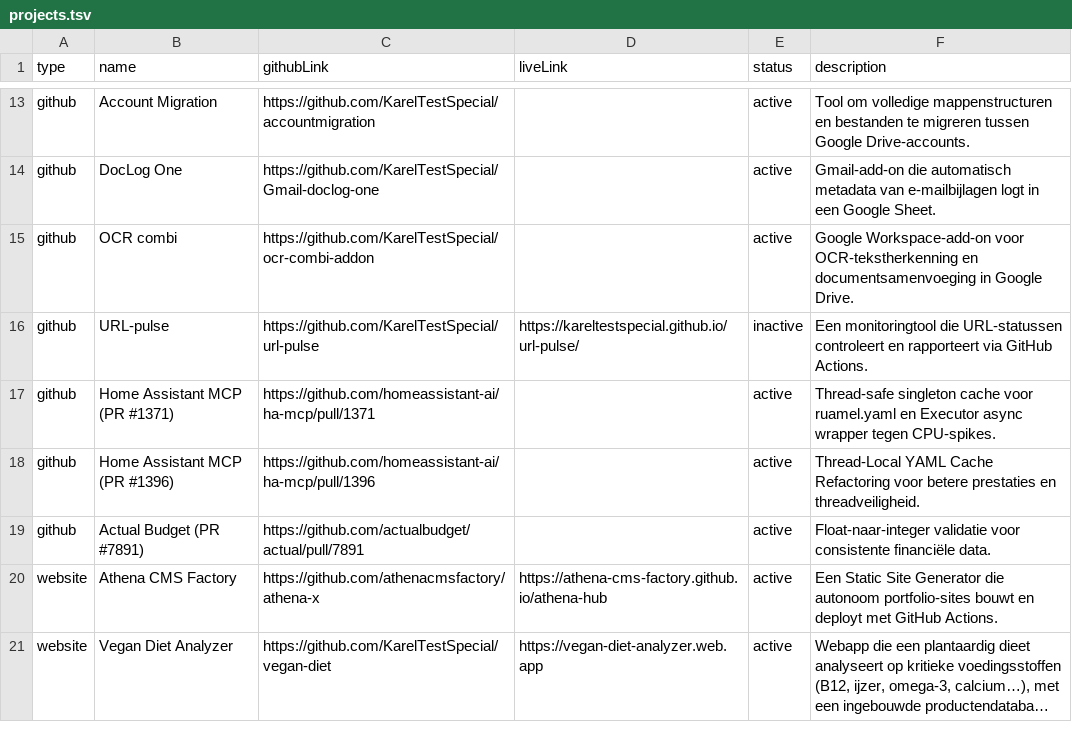
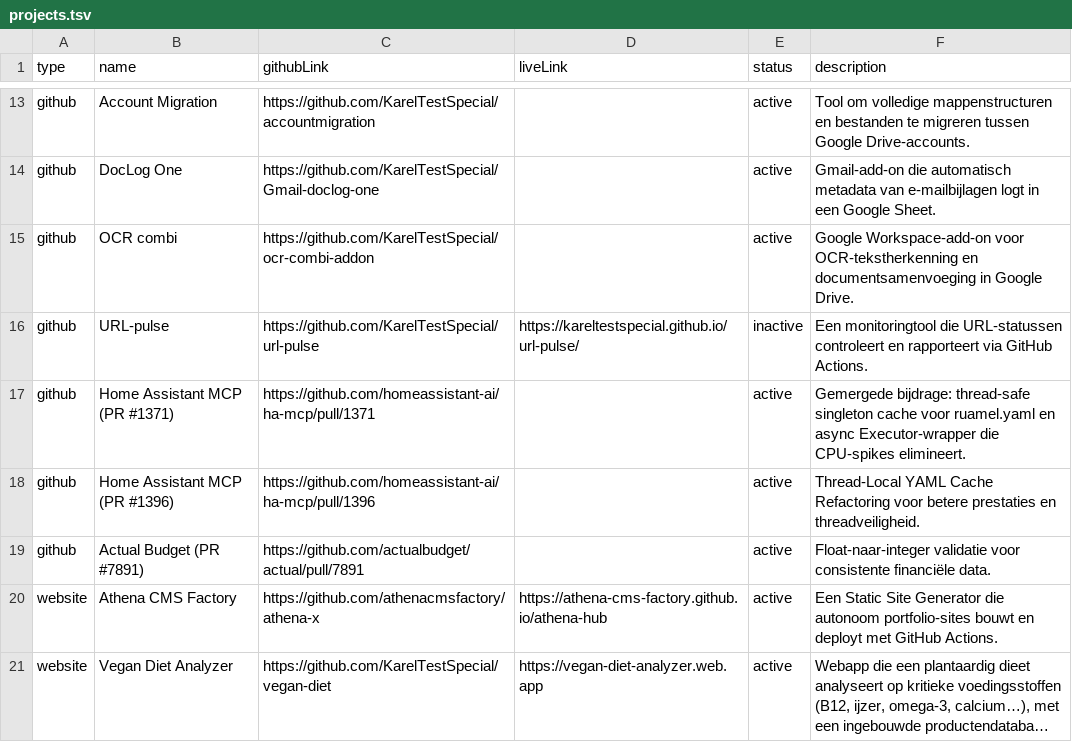
Before and after one commit to KarelTestSpecial/portfolio, a TSV file: projects/projects.tsv, drawn as a sheet; only a part is shown, gaps mark what is left out; long unchanged cells end in …; the diff covers the shown part only.

```diff
--- a/projects/projects.tsv
+++ b/projects/projects.tsv
@@ -16,3 +16,3 @@ github	OCR combi	https://github.com/KarelTestSpecial/ocr-combi-addon		active	Goo
 github	URL-pulse	https://github.com/KarelTestSpecial/url-pulse	https://kareltestspecial.github.io/url-pulse/	inactive	Een monitoringtool die URL-statussen controleert en rapporteert via GitHub Actions.
-github	Home Assistant MCP (PR #1371)	https://github.com/homeassistant-ai/ha-mcp/pull/1371		active	Thread-safe singleton cache voor ruamel.yaml en Executor async wrapper tegen CPU-spikes.
+github	Home Assistant MCP (PR #1371)	https://github.com/homeassistant-ai/ha-mcp/pull/1371		active	Gemergede bijdrage: thread-safe singleton cache voor ruamel.yaml en async Executor-wrapper die CPU-spikes elimineert.
 github	Home Assistant MCP (PR #1396)	https://github.com/homeassistant-ai/ha-mcp/pull/1396		active	Thread-Local YAML Cache Refactoring voor betere prestaties en threadveiligheid.
```
Also changed, not shown: 9 edited cells elsewhere in this file.
